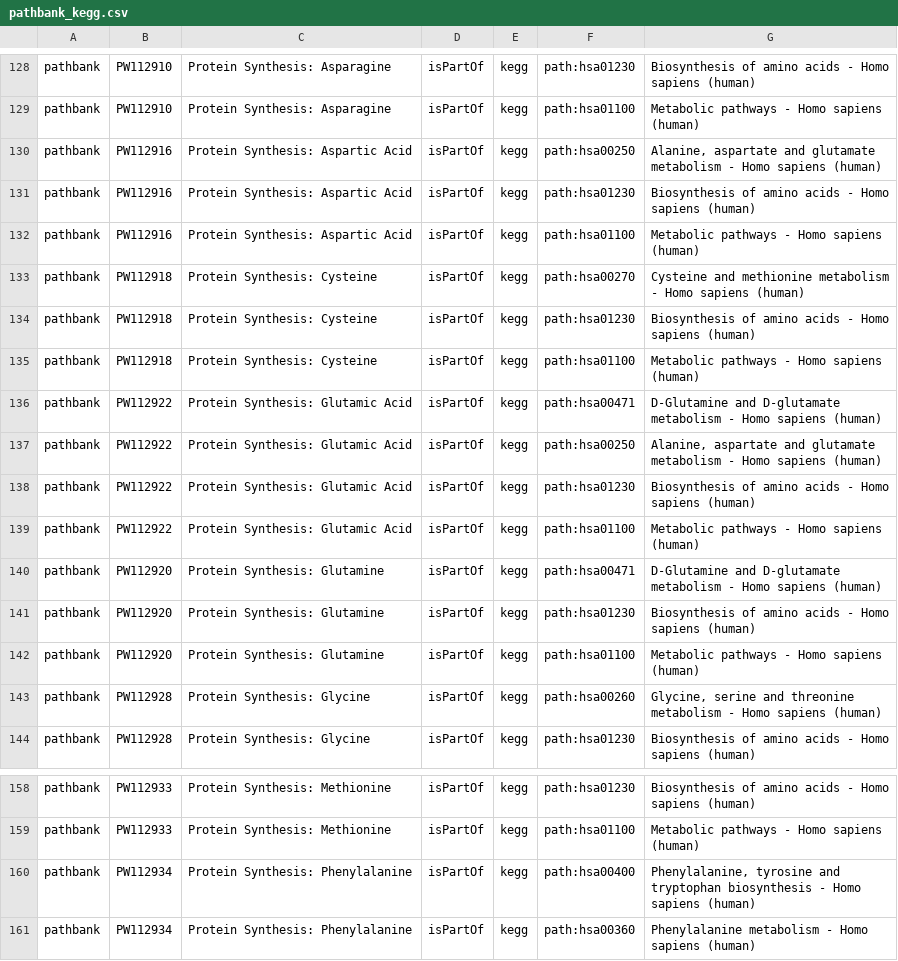
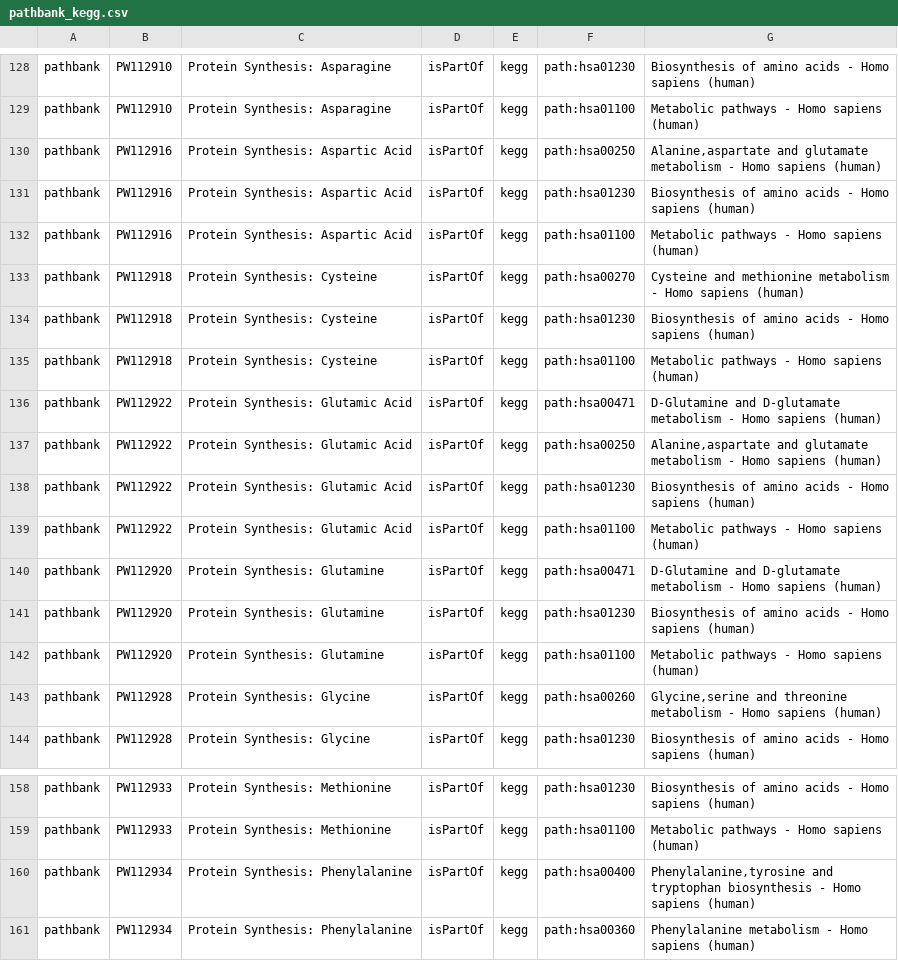
Before and after one commit to ComPath/compath-resources, a CSV file: mappings/pathbank_kegg.csv, drawn as a sheet; only a part is shown, gaps mark what is left out; the diff covers the shown part only.

```diff
--- a/mappings/pathbank_kegg.csv
+++ b/mappings/pathbank_kegg.csv
@@ -129,3 +129,3 @@ pathbank,PW112910,Protein Synthesis: Asparagine,isPartOf ,kegg,path:hsa01230,Bio
 pathbank,PW112910,Protein Synthesis: Asparagine,isPartOf ,kegg,path:hsa01100,Metabolic pathways - Homo sapiens (human)
-pathbank,PW112916,Protein Synthesis: Aspartic Acid,isPartOf ,kegg,path:hsa00250,"Alanine, aspartate and glutamate metabolism - Homo sapiens (human) "
+pathbank,PW112916,Protein Synthesis: Aspartic Acid,isPartOf ,kegg,path:hsa00250,"Alanine,aspartate and glutamate metabolism - Homo sapiens (human) "
 pathbank,PW112916,Protein Synthesis: Aspartic Acid,isPartOf ,kegg,path:hsa01230,Biosynthesis of amino acids - Homo sapiens (human)
@@ -136,3 +136,3 @@ pathbank,PW112918,Protein Synthesis: Cysteine,isPartOf ,kegg,path:hsa01100,Metab
 pathbank,PW112922,Protein Synthesis: Glutamic Acid,isPartOf ,kegg,path:hsa00471,D-Glutamine and D-glutamate metabolism - Homo sapiens (human)
-pathbank,PW112922,Protein Synthesis: Glutamic Acid,isPartOf ,kegg,path:hsa00250,"Alanine, aspartate and glutamate metabolism - Homo sapiens (human) "
+pathbank,PW112922,Protein Synthesis: Glutamic Acid,isPartOf ,kegg,path:hsa00250,"Alanine,aspartate and glutamate metabolism - Homo sapiens (human) "
 pathbank,PW112922,Protein Synthesis: Glutamic Acid,isPartOf ,kegg,path:hsa01230,Biosynthesis of amino acids - Homo sapiens (human)
@@ -142,3 +142,3 @@ pathbank,PW112920,Protein Synthesis: Glutamine,isPartOf ,kegg,path:hsa01230,Bios
 pathbank,PW112920,Protein Synthesis: Glutamine,isPartOf ,kegg,path:hsa01100,Metabolic pathways - Homo sapiens (human)
-pathbank,PW112928,Protein Synthesis: Glycine,isPartOf ,kegg,path:hsa00260,"Glycine, serine and threonine metabolism - Homo sapiens (human) "
+pathbank,PW112928,Protein Synthesis: Glycine,isPartOf ,kegg,path:hsa00260,"Glycine,serine and threonine metabolism - Homo sapiens (human) "
 pathbank,PW112928,Protein Synthesis: Glycine,isPartOf ,kegg,path:hsa01230,Biosynthesis of amino acids - Homo sapiens (human)
@@ -159,3 +159,3 @@ pathbank,PW112933,Protein Synthesis: Methionine,isPartOf ,kegg,path:hsa01230,Bio
 pathbank,PW112933,Protein Synthesis: Methionine,isPartOf ,kegg,path:hsa01100,Metabolic pathways - Homo sapiens (human)
-pathbank,PW112934,Protein Synthesis: Phenylalanine,isPartOf ,kegg,path:hsa00400,"Phenylalanine, tyrosine and tryptophan biosynthesis - Homo sapiens (human) "
+pathbank,PW112934,Protein Synthesis: Phenylalanine,isPartOf ,kegg,path:hsa00400,"Phenylalanine,tyrosine and tryptophan biosynthesis - Homo sapiens (human) "
 pathbank,PW112934,Protein Synthesis: Phenylalanine,isPartOf ,kegg,path:hsa00360,Phenylalanine metabolism - Homo sapiens (human)
```
Also changed, not shown: 15 edited cells elsewhere in this file.
